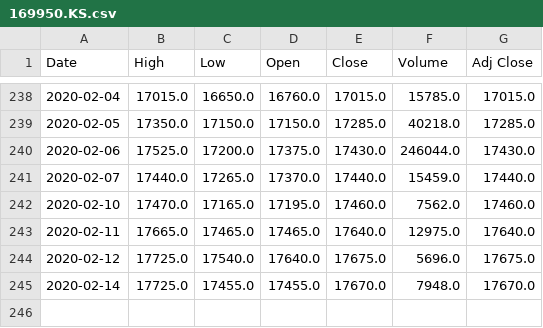
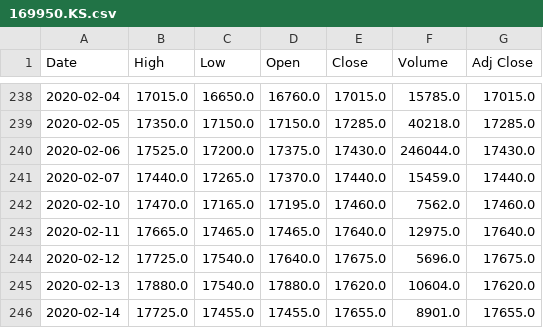
Before and after one commit to chataan/stock, a CSV file: Database/169950.KS.csv, drawn as a sheet; only a part is shown, gaps mark what is left out.

```diff
--- a/Database/169950.KS.csv
+++ b/Database/169950.KS.csv
@@ -244,2 +244,3 @@ Date,High,Low,Open,Close,Volume,Adj Close
 2020-02-12,17725.0,17540.0,17640.0,17675.0,5696.0,17675.0
-2020-02-14,17725.0,17455.0,17455.0,17670.0,7948.0,17670.0
+2020-02-13,17880.0,17540.0,17880.0,17620.0,10604.0,17620.0
+2020-02-14,17725.0,17455.0,17455.0,17655.0,8901.0,17655.0
```
Also changed, not shown: 2 other files.
